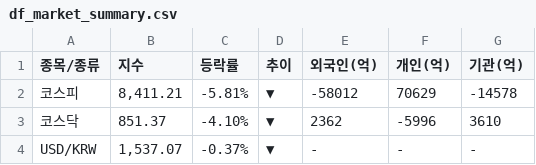
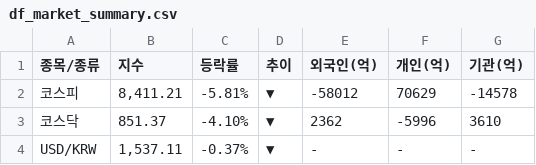
Before and after one commit to k2000kms-del/gd3-market-hub, a CSV file: data/df_market_summary.csv, drawn as a sheet.

```diff
--- a/data/df_market_summary.csv
+++ b/data/df_market_summary.csv
@@ -3,2 +3,2 @@
 코스닥,851.37,-4.10%,▼,2362,-5996,3610
-USD/KRW,"1,537.07",-0.37%,▼,-,-,-
+USD/KRW,"1,537.11",-0.37%,▼,-,-,-
```
